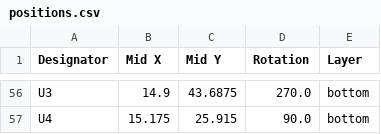
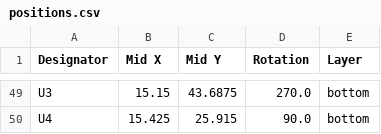
Before and after one commit to M17-Project/Module_17, a CSV file: hardware/HMI/production/positions.csv, drawn as a sheet; only a part is shown, gaps mark what is left out; addresses are those after the commit; the diff covers the shown part only; the diff names each change by its address in the sheet, - before the commit and + after, or states it on an @@ line.

```diff
--- a/hardware/HMI/production/positions.csv
+++ b/hardware/HMI/production/positions.csv
-B49 (Mid X): 14.9
+B49 (Mid X): 15.15
-B50 (Mid X): 15.175
+B50 (Mid X): 15.425
```
Also changed, not shown: 7 removed rows and 47 edited cells elsewhere in this file, hardware/HMI/production/bom.csv, 6 other files.
